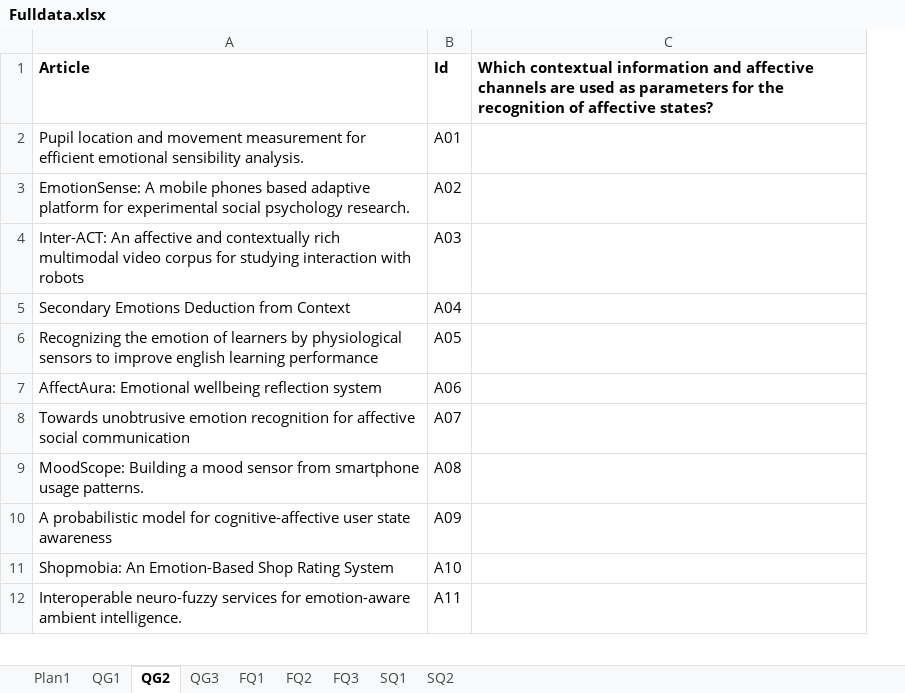
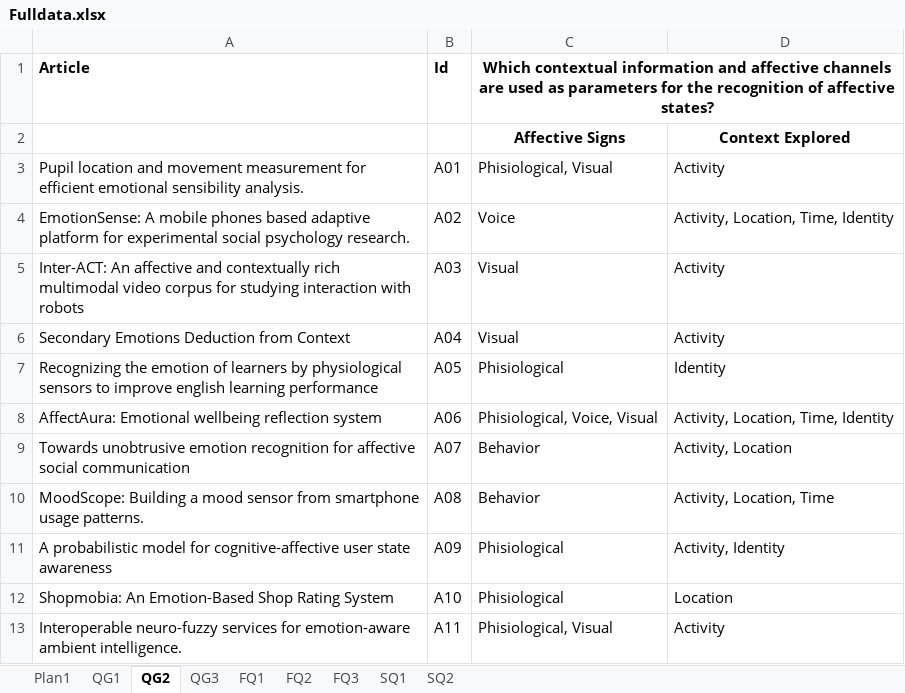
Before and after one commit to sandrodorneles/planilhas, an Excel workbook: Fulldata.xlsx, sheet QG2, drawn as a sheet; only a part is shown; values as stored, in another font and other column widths than the file's, no borders; removed rows and columns are numbered as before the commit, all else as after; the diff names each change by its address in the sheet, - before the commit and + after, or states it on an @@ line.

```diff
--- a/Fulldata.xlsx (sheet QG2)
+++ b/Fulldata.xlsx (sheet QG2)
-column C, row 1: Which contextual information and affective channels are used as parameters for the recognition of affective states?
+column C, row 1: Which contextual information and affective channels are used as parameters for the recognition of affective states?; rows 3-13: Phisiological, Visual | Voice | Visual | Visual | Phisiological | Phisiological, Voice, Visual | Behavior | Behavior | Phisiological | Phisiological | Phisiological, Visual
+column D, rows 3-13: Activity | Activity, Location, Time, Identity | Activity | Activity | Identity | Activity, Location, Time, Identity | Activity, Location | Activity, Location, Time | Activity, Identity | Location | Activity
+row 2:  |  | Affective Signs | Context Explored
```
Also changed, not shown: sheet QG3, sheet QG1, sheet FQ1, sheet FQ3, sheet FQ2, sheet SQ1.
